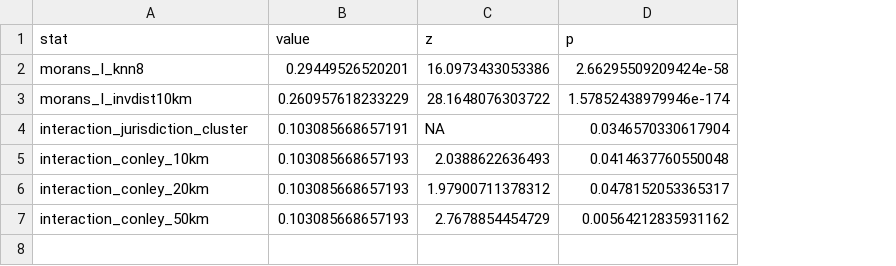
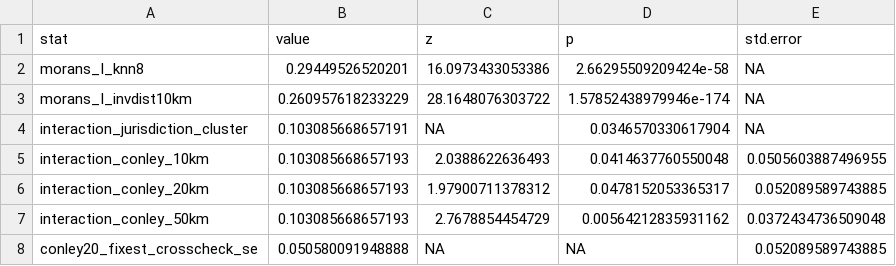
Before and after one commit to pdez90/colorado_zoning_segregation, a CSV file: output/models/p4_spatial_inference.csv, drawn as a sheet; the diff names each change by its address in the sheet, - before the commit and + after, or states it on an @@ line.

```diff
--- a/output/models/p4_spatial_inference.csv
+++ b/output/models/p4_spatial_inference.csv
+column E (std.error), rows 2-7: NA | NA | NA | 0.0505603887496955 | 0.052089589743885 | 0.0372434736509048
+row 8: conley20_fixest_crosscheck_se | 0.050580091948888 | NA | NA | 0.052089589743885
```
